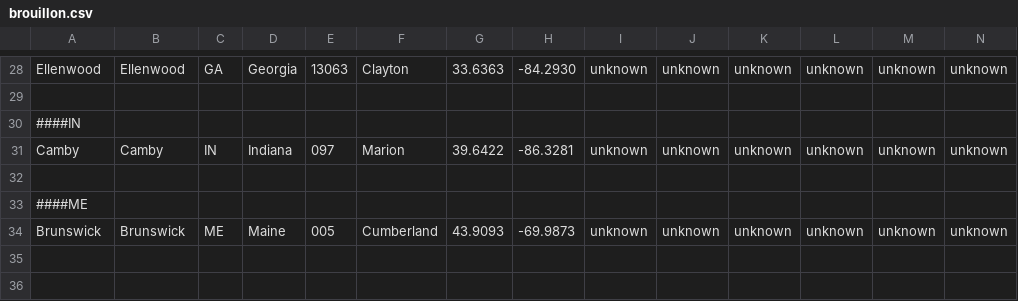
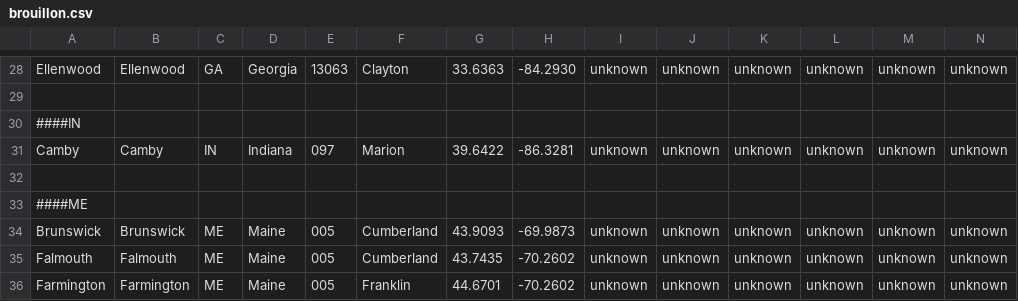
Before and after one commit to philibertsalmon/econometrics, a CSV file: data_display/cb_2018_us_state_20m/brouillon.csv, drawn as a sheet; only a part is shown, gaps mark what is left out; rows hold the shown columns only; the diff names each change by its address in the sheet, - before the commit and + after, or states it on an @@ line.

```diff
--- a/data_display/cb_2018_us_state_20m/brouillon.csv
+++ b/data_display/cb_2018_us_state_20m/brouillon.csv
+row 35: Falmouth | Falmouth | ME | Maine | 005 | Cumberland | 43.7435 | -70.2602 | unknown | unknown | unknown | unknown | unknown | unknown
+row 36: Farmington | Farmington | ME | Maine | 005 | Franklin | 44.6701 | -70.2602 | unknown | unknown | unknown | unknown | unknown | unknown
```
Also changed, not shown: 1 other file.
